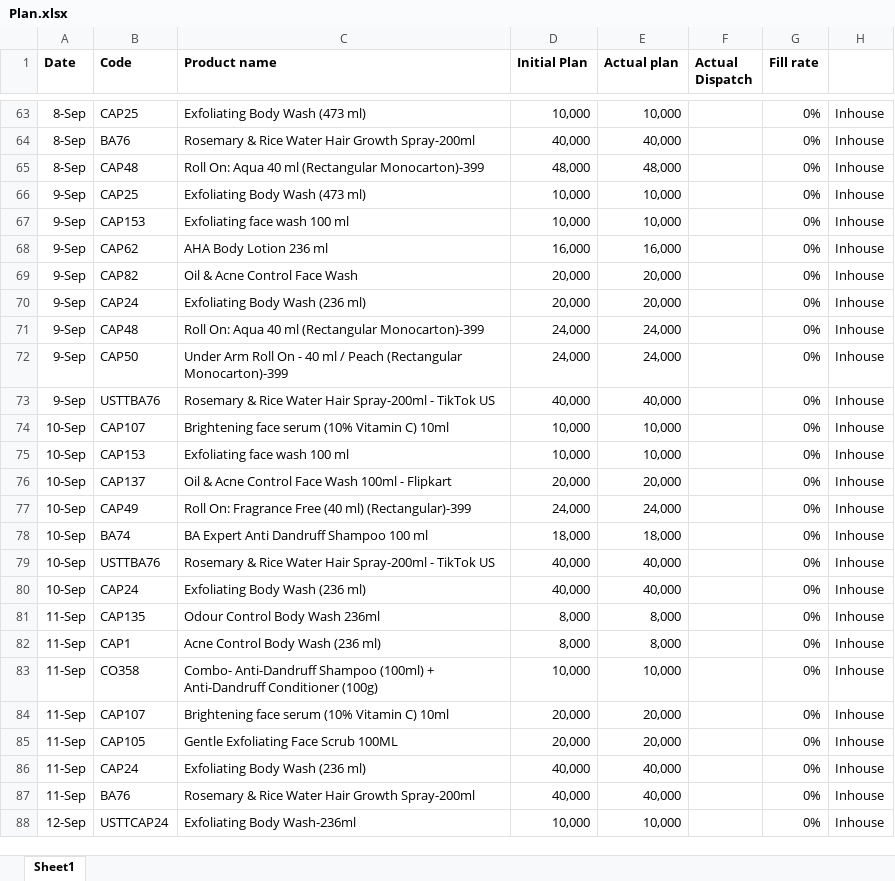
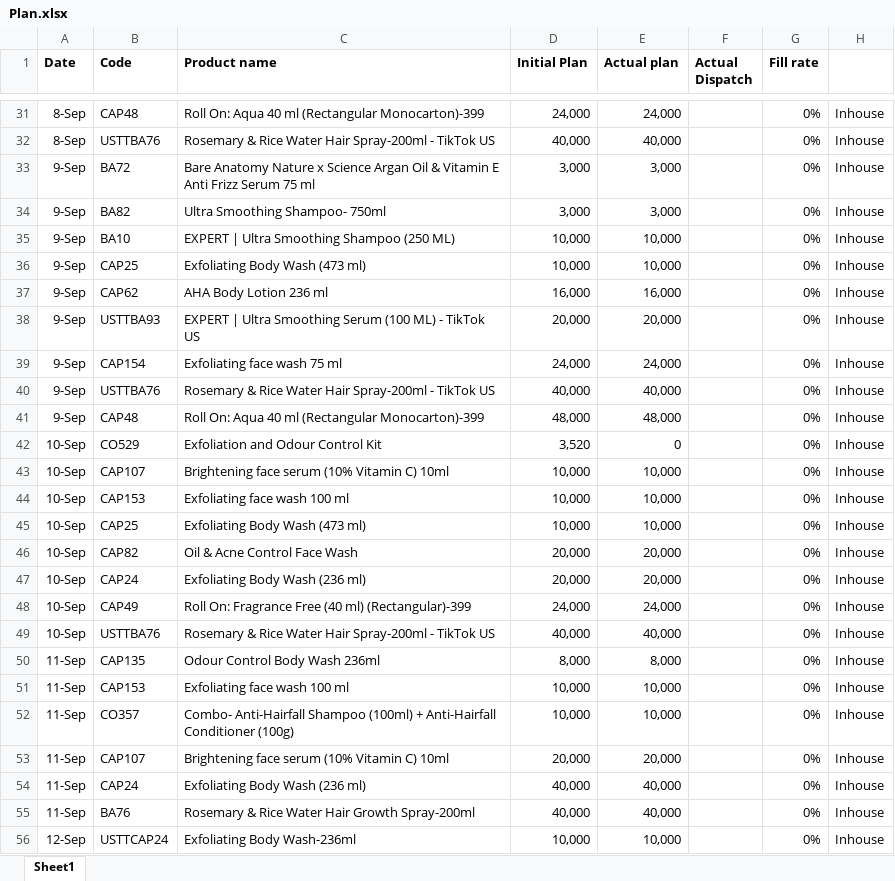
Before and after one commit to ramantayal-2912/production-board, an Excel workbook: data/Plan.xlsx, sheet Sheet1, drawn as a sheet; only a part is shown, gaps mark what is left out; values as stored, in another font and other column widths than the file's, no borders; removed rows and columns are numbered as before the commit, all else as after; the diff covers the shown part only; the diff names each change by its address in the sheet, - before the commit and + after, or states it on an @@ line.

```diff
--- a/data/Plan.xlsx (sheet Sheet1)
+++ b/data/Plan.xlsx (sheet Sheet1)
-B31 (Code): CAP25
+B31 (Code): CAP48
-C31 (Product name): Exfoliating Body Wash (473 ml)
+C31 (Product name): Roll On: Aqua 40 ml (Rectangular Monocarton)-399
-D31 (Initial Plan): 10,000
+D31 (Initial Plan): 24,000
-E31 (Actual plan): 10,000
+E31 (Actual plan): 24,000
-B32 (Code): BA76
+B32 (Code): USTTBA76
-C32 (Product name): …Water Hair Growth Spray-200ml
+C32 (Product name): …Water Hair Spray-200ml - TikTok US
-row 65: 8-Sep | CAP48 | Roll On: Aqua 40 ml (Rectangular Monocarton)-399 | 48,000 | 48,000 |  | 0% | Inhouse
+row 33: 9-Sep | BA72 | Bare Anatomy Nature x Science Argan Oil & Vitamin E Anti Frizz Serum 75 ml | 3,000 | 3,000 |  | 0% | Inhouse
+row 34: 9-Sep | BA82 | Ultra Smoothing Shampoo- 750ml | 3,000 | 3,000 |  | 0% | Inhouse
+row 35: 9-Sep | BA10 | EXPERT | Ultra Smoothing Shampoo (250 ML) | 10,000 | 10,000 |  | 0% | Inhouse
-row 67: 9-Sep | CAP153 | Exfoliating face wash 100 ml | 10,000 | 10,000 |  | 0% | Inhouse
-row 69: 9-Sep | CAP82 | Oil & Acne Control Face Wash | 20,000 | 20,000 |  | 0% | Inhouse
-B38 (Code): CAP24
+B38 (Code): USTTBA93
-C38 (Product name): Exfoliating Body Wash (236 ml)
+C38 (Product name): EXPERT | Ultra Smoothing Serum (100 ML) - TikTok US
-B39 (Code): CAP48
+B39 (Code): CAP154
-C39 (Product name): Roll On: Aqua 40 ml (Rectangular Monocarton)-399
+C39 (Product name): Exfoliating face wash 75 ml
-row 72: 9-Sep | CAP50 | Under Arm Roll On - 40 ml / Peach (Rectangular Monocarton)-399 | 24,000 | 24,000 |  | 0% | Inhouse
+row 41: 9-Sep | CAP48 | Roll On: Aqua 40 ml (Rectangular Monocarton)-399 | 48,000 | 48,000 |  | 0% | Inhouse
+row 42: 10-Sep | CO529 | Exfoliation and Odour Control Kit | 3,520 | 0 |  | 0% | Inhouse
+row 45: 10-Sep | CAP25 | Exfoliating Body Wash (473 ml) | 10,000 | 10,000 |  | 0% | Inhouse
-B46 (Code): CAP137
+B46 (Code): CAP82
-C46 (Product name): Oil & Acne Control Face Wash 100ml - Flipkart
+C46 (Product name): Oil & Acne Control Face Wash
+row 47: 10-Sep | CAP24 | Exfoliating Body Wash (236 ml) | 20,000 | 20,000 |  | 0% | Inhouse
-row 78: 10-Sep | BA74 | BA Expert Anti Dandruff Shampoo 100 ml | 18,000 | 18,000 |  | 0% | Inhouse
-row 80: 10-Sep | CAP24 | Exfoliating Body Wash (236 ml) | 40,000 | 40,000 |  | 0% | Inhouse
-B51 (Code): CAP1
+B51 (Code): CAP153
-C51 (Product name): Acne Control Body Wash (236 ml)
+C51 (Product name): Exfoliating face wash 100 ml
-D51 (Initial Plan): 8,000
+D51 (Initial Plan): 10,000
-E51 (Actual plan): 8,000
+E51 (Actual plan): 10,000
-B52 (Code): CO358
+B52 (Code): CO357
-C52 (Product name): Combo- Anti-Dandruff Shampoo (100ml) + Anti-Dandruff Conditioner (100g)
+C52 (Product name): Combo- Anti-Hairfall Shampoo (100ml) + Anti-Hairfall Conditioner (100g)
-row 85: 11-Sep | CAP105 | Gentle Exfoliating Face Scrub 100ML | 20,000 | 20,000 |  | 0% | Inhouse
```
Also changed, not shown: 21 added rows, 46 removed rows and 22 edited cells elsewhere in this sheet, data/forecast.xlsx, 2 other files.
